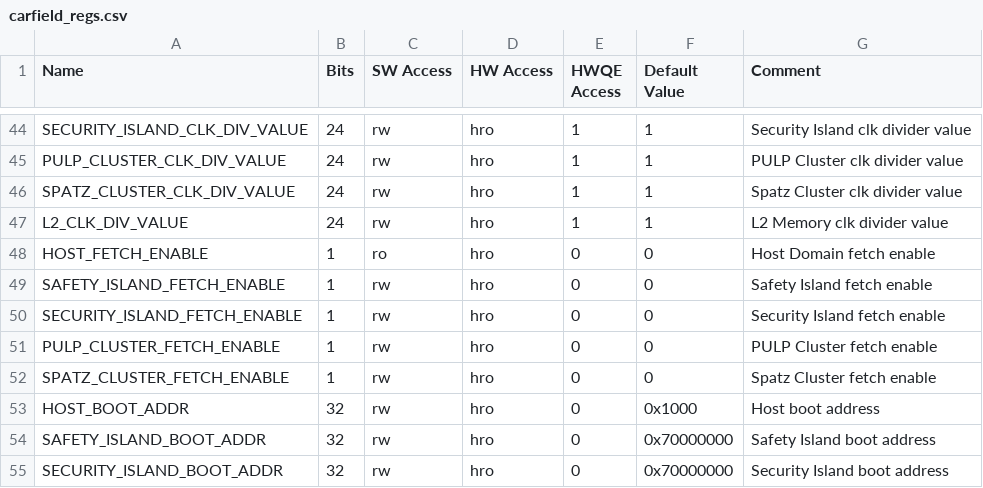
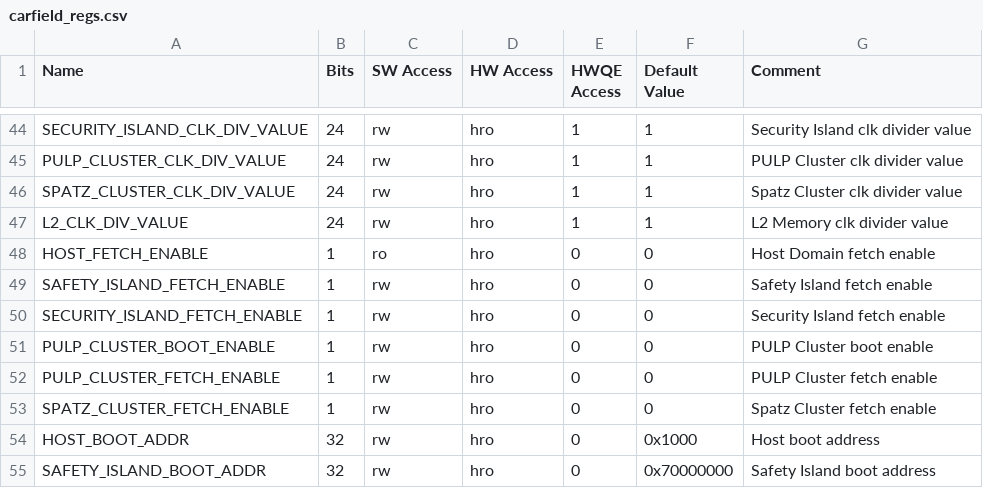
Before and after one commit to pulp-platform/carfield, a CSV file: hw/regs/carfield_regs.csv, drawn as a sheet; only a part is shown, gaps mark what is left out; the shorter side is filled out with more unchanged rows; the diff names each change by its address in the sheet, - before the commit and + after, or states it on an @@ line.

Commit message:
Integrated PULP cluster with HMR feature, connected boot enable and fixed minor bugs.

```diff
--- a/hw/regs/carfield_regs.csv
+++ b/hw/regs/carfield_regs.csv
+row 51: PULP_CLUSTER_BOOT_ENABLE | 1 | rw | hro | 0 | 0 | PULP Cluster boot enable
```
Also changed, not shown: 9 other files.
